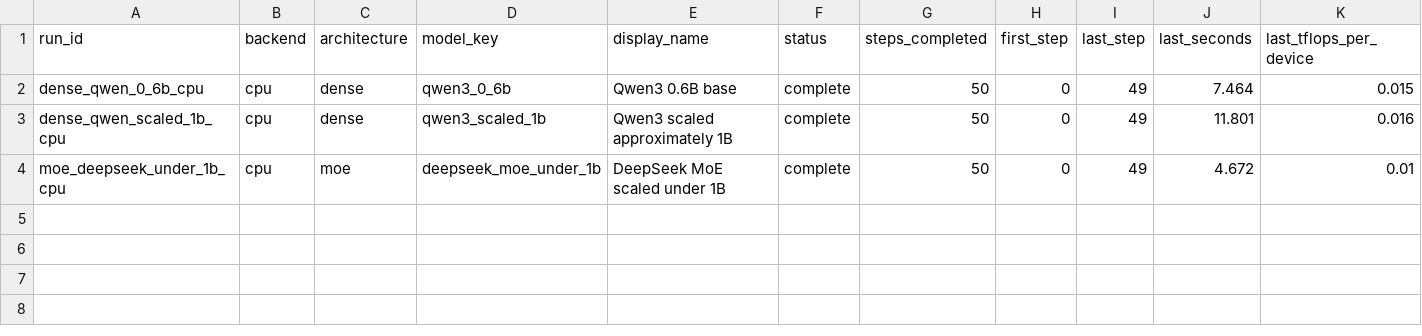
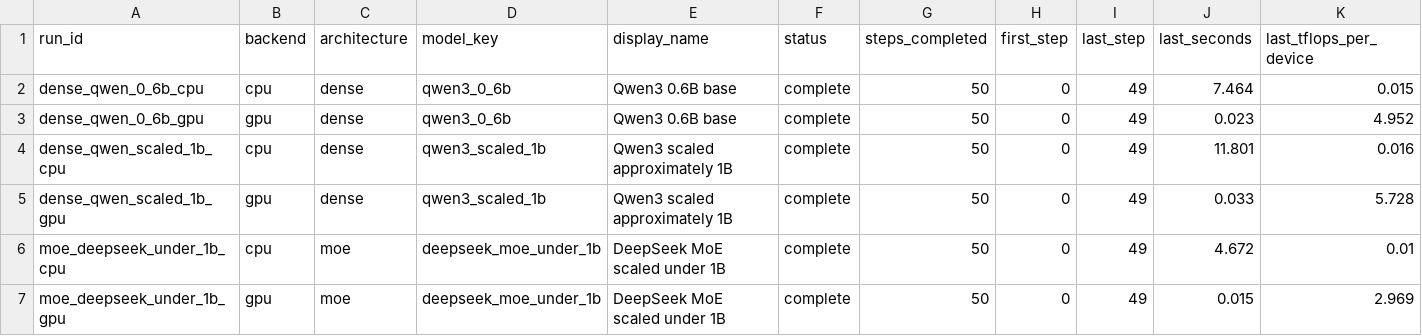
Before and after one commit to exkzit-code/zenteiq-assignment-15062026, a CSV file: results/metrics/run_summary.csv, drawn as a sheet; only a part is shown; rows hold the shown columns only; the diff names each change by its address in the sheet, - before the commit and + after, or states it on an @@ line.

Commit message:
Add GPU MaxText run results

```diff
--- a/results/metrics/run_summary.csv
+++ b/results/metrics/run_summary.csv
+row 3: dense_qwen_0_6b_gpu | gpu | dense | qwen3_0_6b | Qwen3 0.6B base | complete | 50 | 0 | 49 | 0.023 | 4.952
+row 5: dense_qwen_scaled_1b_gpu | gpu | dense | qwen3_scaled_1b | Qwen3 scaled approximately 1B | complete | 50 | 0 | 49 | 0.033 | 5.728
+row 7: moe_deepseek_under_1b_gpu | gpu | moe | deepseek_moe_under_1b | DeepSeek MoE scaled under 1B | complete | 50 | 0 | 49 | 0.015 | 2.969
```
Also changed, not shown: 7 other files.
